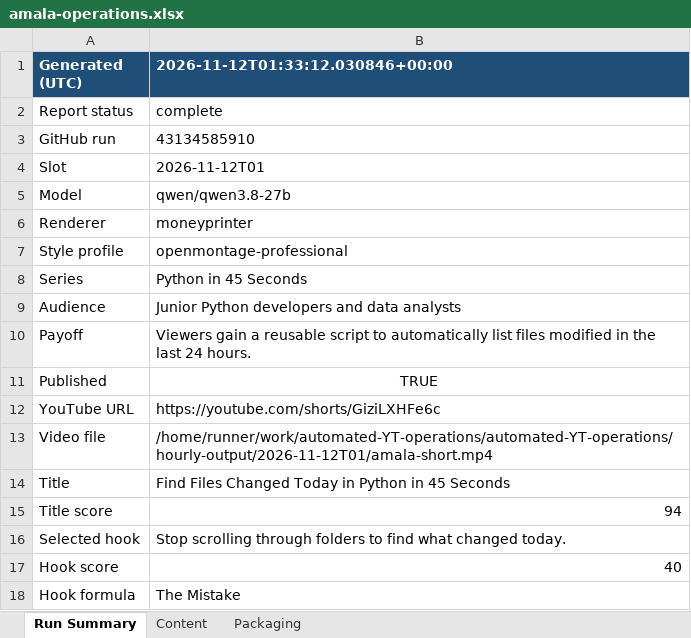
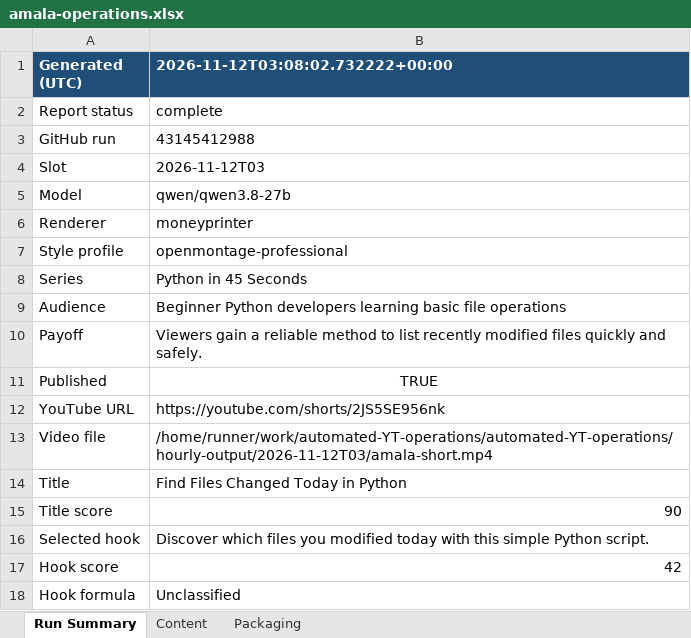
Before and after one commit to amalraj020-a11y/automated-YT-operations, an Excel workbook: reports/latest/amala-operations.xlsx, sheet Run Summary, drawn as a sheet; values as stored, in another font and other column widths than the file's, no borders; the diff names each change by its address in the sheet, - before the commit and + after, or states it on an @@ line.

```diff
--- a/reports/latest/amala-operations.xlsx (sheet Run Summary)
+++ b/reports/latest/amala-operations.xlsx (sheet Run Summary)
-B1: 2026-11-12T01:33:12.030846+00:00
+B1: 2026-11-12T03:08:02.732222+00:00
-B3 (2026-11-12T03:08:02.732222+00:00): 43134585910
+B3 (2026-11-12T03:08:02.732222+00:00): 43145412988
-B4 (2026-11-12T03:08:02.732222+00:00): 2026-11-12T01
+B4 (2026-11-12T03:08:02.732222+00:00): 2026-11-12T03
-B9 (2026-11-12T03:08:02.732222+00:00): Junior Python developers and data analysts
+B9 (2026-11-12T03:08:02.732222+00:00): Beginner Python developers learning basic file operations
-B10 (2026-11-12T03:08:02.732222+00:00): …gain a reusable script to automatically list files modified in the last 24 hours.
+B10 (2026-11-12T03:08:02.732222+00:00): …gain a reliable method to list recently modified files quickly and safely.
-B12 (2026-11-12T03:08:02.732222+00:00): https://youtube.com/shorts/GiziLXHFe6c
+B12 (2026-11-12T03:08:02.732222+00:00): https://youtube.com/shorts/2JS5SE956nk
-B13 (2026-11-12T03:08:02.732222+00:00): /home/runner/work/automated-YT-operations/automated-YT-operations/hourly-output/2026-11-12T01/amala-short.mp4
+B13 (2026-11-12T03:08:02.732222+00:00): /home/runner/work/automated-YT-operations/automated-YT-operations/hourly-output/2026-11-12T03/amala-short.mp4
-B14 (2026-11-12T03:08:02.732222+00:00): Find Files Changed Today in Python in 45 Seconds
+B14 (2026-11-12T03:08:02.732222+00:00): Find Files Changed Today in Python
-B15 (2026-11-12T03:08:02.732222+00:00): 94
+B15 (2026-11-12T03:08:02.732222+00:00): 90
-B16 (2026-11-12T03:08:02.732222+00:00): Stop scrolling through folders to find what changed today.
+B16 (2026-11-12T03:08:02.732222+00:00): Discover which files you modified today with this simple Python script.
-B17 (2026-11-12T03:08:02.732222+00:00): 40
+B17 (2026-11-12T03:08:02.732222+00:00): 42
-B18 (2026-11-12T03:08:02.732222+00:00): The Mistake
+B18 (2026-11-12T03:08:02.732222+00:00): Unclassified
```
Also changed, not shown: sheet Packaging, sheet Content.
